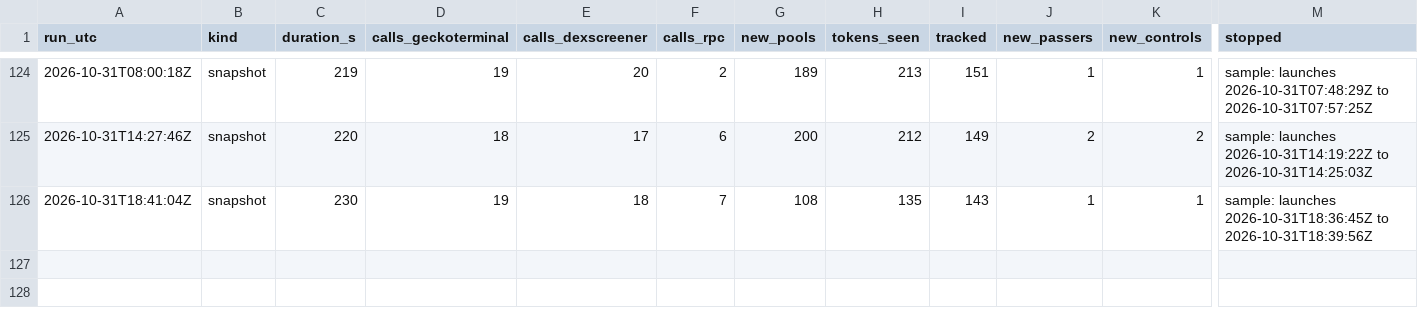
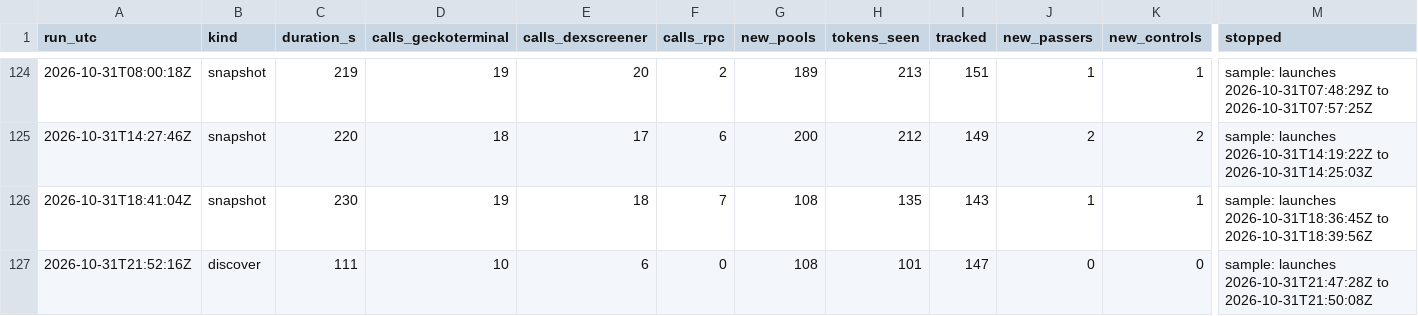
Before and after one commit to battlemaster69/Cockpit, a CSV file: rhc_recorder/data_solana/runs.csv, drawn as a sheet; only a part is shown, gaps mark what is left out; rows hold the shown columns only; the diff names each change by its address in the sheet, - before the commit and + after, or states it on an @@ line.

```diff
--- a/rhc_recorder/data_solana/runs.csv
+++ b/rhc_recorder/data_solana/runs.csv
+row 127: 2026-10-31T21:52:16Z | discover | 111 | 10 | 6 | 0 | 108 | 101 | 147 | 0 | 0 | sample: launches 2026-10-31T21:47:28Z to 2026-10-31T21:50:08Z
```
Also changed, not shown: 3 other files.
